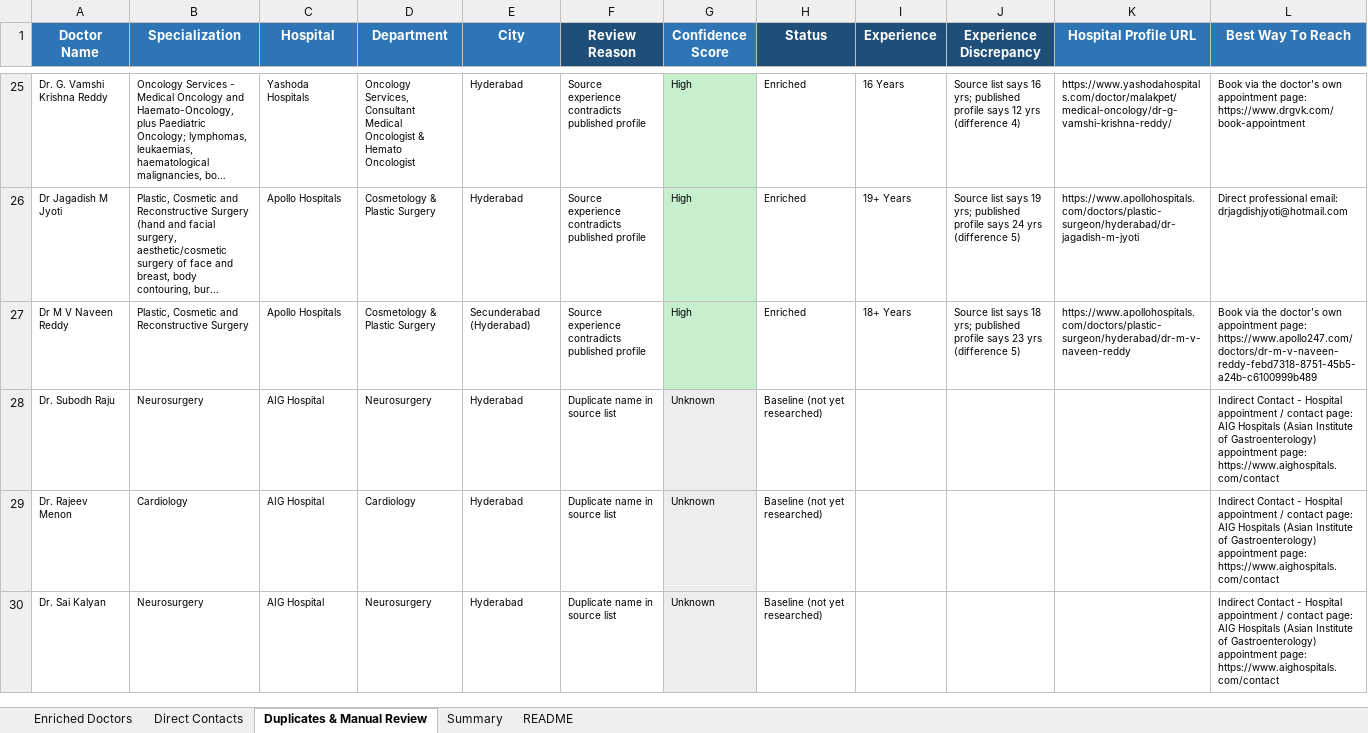
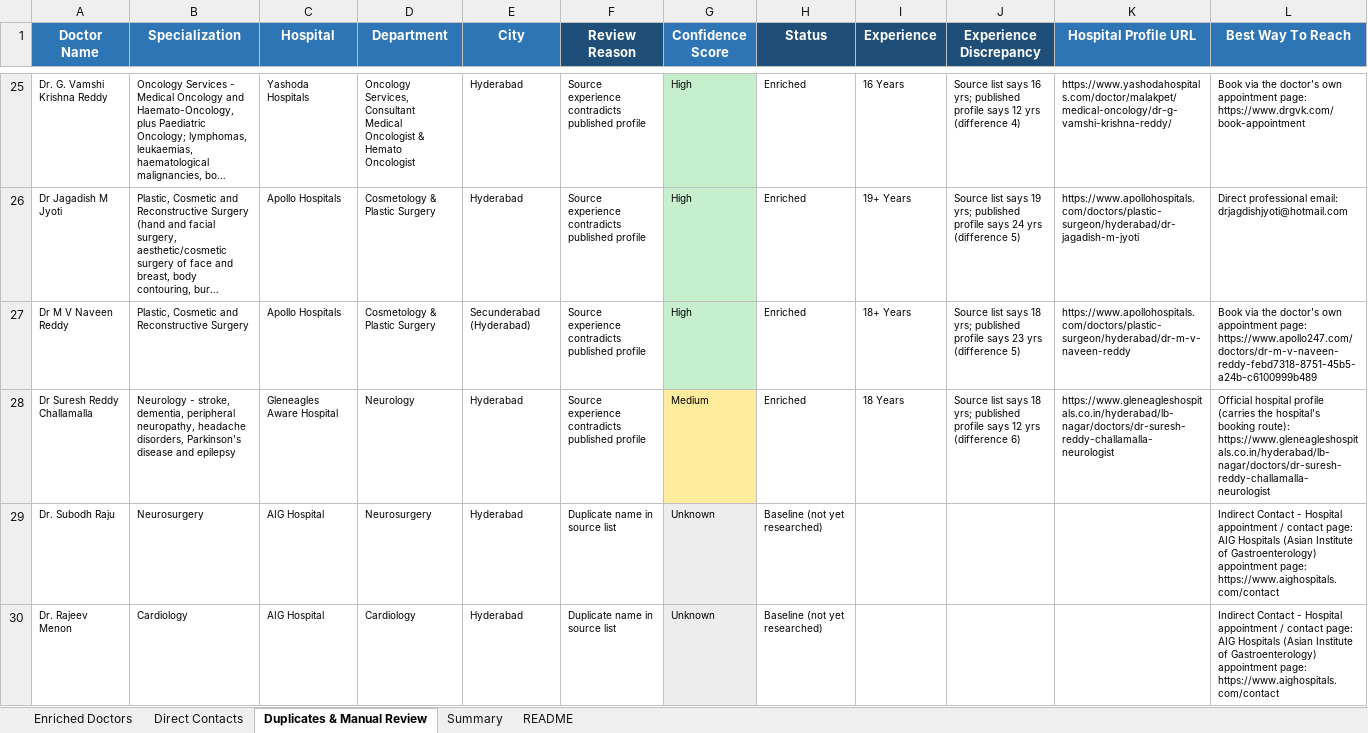
Before and after one commit to GCIA7391/Doctors-, an Excel workbook: Doctors_Enriched.xlsx, sheet Duplicates & Manual Review, drawn as a sheet; only a part is shown, gaps mark what is left out; the shorter side is filled out with more unchanged rows; long unchanged cells end in …; values as stored, in another font and other column widths than the file's, no borders; rows hold the shown columns only; the diff names each change by its address in the sheet, - before the commit and + after, or states it on an @@ line.

```diff
--- a/Doctors_Enriched.xlsx (sheet Duplicates & Manual Review)
+++ b/Doctors_Enriched.xlsx (sheet Duplicates & Manual Review)
+row 28: Dr Suresh Reddy Challamalla | Neurology - stroke, dementia, peripheral neuropathy, headache disorders, Parkinson's disease and epilepsy | Gleneagles Aware Hospital | Neurology | Hyderabad | Source experience contradicts published profile | Medium | Enriched | 18 Years | Source list says 18 yrs; published profile says 12 yrs (difference 6) | https://www.gleneagleshospitals.co.in/hyderabad/lb-nagar/doctors/dr-suresh-reddy-challamalla-neurologist | Official hospital profile (carries the hospital's booking route): https://www.gleneagleshospitals.co.in/hyderabad/lb-nagar/doctors/dr-suresh-reddy-challamalla-neurologist
```
Also changed, not shown: sheet Enriched Doctors, sheet Summary, sheet Direct Contacts, 2 other files.
